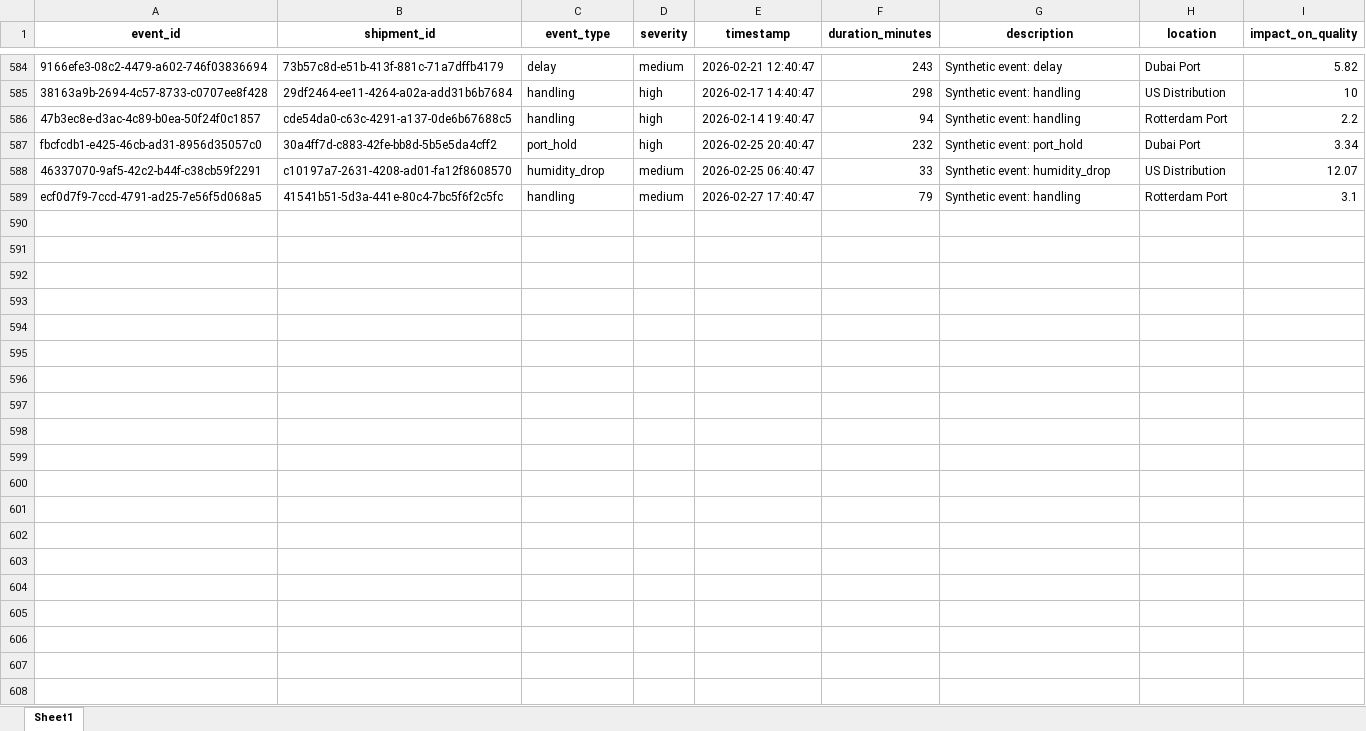
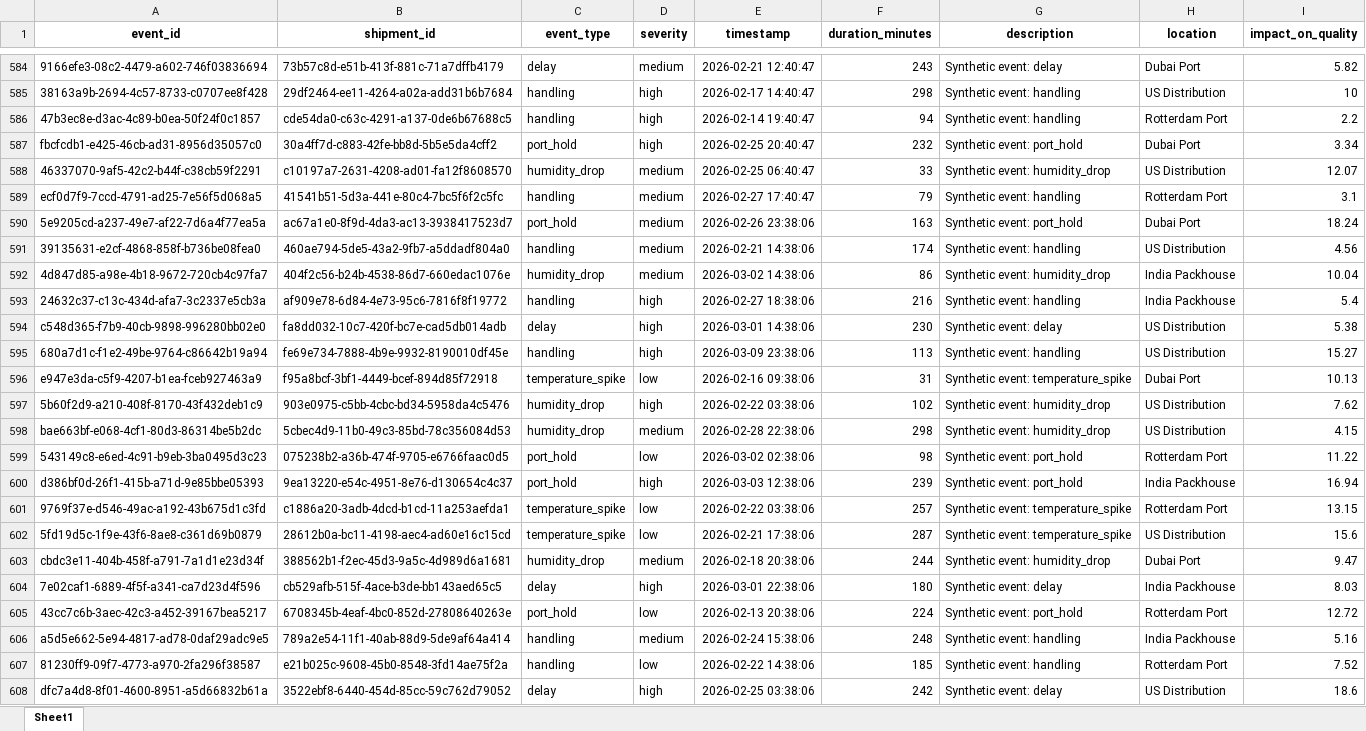
Before and after one commit to KavyaKunchaparthi/cold-chain-data-generator, an Excel workbook: events.xlsx, sheet Sheet1, drawn as a sheet; only a part is shown, gaps mark what is left out; values as stored, in another font and other column widths than the file's, no borders; the diff names each change by its address in the sheet, - before the commit and + after, or states it on an @@ line.

```diff
--- a/events.xlsx (sheet Sheet1)
+++ b/events.xlsx (sheet Sheet1)
+row 590: 5e9205cd-a237-49e7-af22-7d6a4f77ea5a | ac67a1e0-8f9d-4da3-ac13-3938417523d7 | port_hold | medium | 2026-02-26 23:38:06 | 163 | Synthetic event: port_hold | Dubai Port | 18.24
+row 591: 39135631-e2cf-4868-858f-b736be08fea0 | 460ae794-5de5-43a2-9fb7-a5ddadf804a0 | handling | medium | 2026-02-21 14:38:06 | 174 | Synthetic event: handling | US Distribution | 4.56
+row 592: 4d847d85-a98e-4b18-9672-720cb4c97fa7 | 404f2c56-b24b-4538-86d7-660edac1076e | humidity_drop | medium | 2026-03-02 14:38:06 | 86 | Synthetic event: humidity_drop | India Packhouse | 10.04
+row 593: 24632c37-c13c-434d-afa7-3c2337e5cb3a | af909e78-6d84-4e73-95c6-7816f8f19772 | handling | high | 2026-02-27 18:38:06 | 216 | Synthetic event: handling | India Packhouse | 5.4
+row 594: c548d365-f7b9-40cb-9898-996280bb02e0 | fa8dd032-10c7-420f-bc7e-cad5db014adb | delay | high | 2026-03-01 14:38:06 | 230 | Synthetic event: delay | US Distribution | 5.38
+row 595: 680a7d1c-f1e2-49be-9764-c86642b19a94 | fe69e734-7888-4b9e-9932-8190010df45e | handling | high | 2026-03-09 23:38:06 | 113 | Synthetic event: handling | US Distribution | 15.27
+row 596: e947e3da-c5f9-4207-b1ea-fceb927463a9 | f95a8bcf-3bf1-4449-bcef-894d85f72918 | temperature_spike | low | 2026-02-16 09:38:06 | 31 | Synthetic event: temperature_spike | Dubai Port | 10.13
+row 597: 5b60f2d9-a210-408f-8170-43f432deb1c9 | 903e0975-c5bb-4cbc-bd34-5958da4c5476 | humidity_drop | high | 2026-02-22 03:38:06 | 102 | Synthetic event: humidity_drop | US Distribution | 7.62
+row 598: bae663bf-e068-4cf1-80d3-86314be5b2dc | 5cbec4d9-11b0-49c3-85bd-78c356084d53 | humidity_drop | medium | 2026-02-28 22:38:06 | 298 | Synthetic event: humidity_drop | US Distribution | 4.15
+row 599: 543149c8-e6ed-4c91-b9eb-3ba0495d3c23 | 075238b2-a36b-474f-9705-e6766faac0d5 | port_hold | low | 2026-03-02 02:38:06 | 98 | Synthetic event: port_hold | Rotterdam Port | 11.22
+row 600: d386bf0d-26f1-415b-a71d-9e85bbe05393 | 9ea13220-e54c-4951-8e76-d130654c4c37 | port_hold | high | 2026-03-03 12:38:06 | 239 | Synthetic event: port_hold | India Packhouse | 16.94
+row 601: 9769f37e-d546-49ac-a192-43b675d1c3fd | c1886a20-3adb-4dcd-b1cd-11a253aefda1 | temperature_spike | low | 2026-02-22 03:38:06 | 257 | Synthetic event: temperature_spike | Rotterdam Port | 13.15
+row 602: 5fd19d5c-1f9e-43f6-8ae8-c361d69b0879 | 28612b0a-bc11-4198-aec4-ad60e16c15cd | temperature_spike | low | 2026-02-21 17:38:06 | 287 | Synthetic event: temperature_spike | US Distribution | 15.6
+row 603: cbdc3e11-404b-458f-a791-7a1d1e23d34f | 388562b1-f2ec-45d3-9a5c-4d989d6a1681 | humidity_drop | medium | 2026-02-18 20:38:06 | 244 | Synthetic event: humidity_drop | Dubai Port | 9.47
+row 604: 7e02caf1-6889-4f5f-a341-ca7d23d4f596 | cb529afb-515f-4ace-b3de-bb143aed65c5 | delay | high | 2026-03-01 22:38:06 | 180 | Synthetic event: delay | India Packhouse | 8.03
+row 605: 43cc7c6b-3aec-42c3-a452-39167bea5217 | 6708345b-4eaf-4bc0-852d-27808640263e | port_hold | low | 2026-02-13 20:38:06 | 224 | Synthetic event: port_hold | Rotterdam Port | 12.72
+row 606: a5d5e662-5e94-4817-ad78-0daf29adc9e5 | 789a2e54-11f1-40ab-88d9-5de9af64a414 | handling | medium | 2026-02-24 15:38:06 | 248 | Synthetic event: handling | India Packhouse | 5.16
+row 607: 81230ff9-09f7-4773-a970-2fa296f38587 | e21b025c-9608-45b0-8548-3fd14ae75f2a | handling | low | 2026-02-22 14:38:06 | 185 | Synthetic event: handling | Rotterdam Port | 7.52
+row 608: dfc7a4d8-8f01-4600-8951-a5d66832b61a | 3522ebf8-6440-454d-85cc-59c762d79052 | delay | high | 2026-02-25 03:38:06 | 242 | Synthetic event: delay | US Distribution | 18.6
```
Also changed, not shown: decision_log.xlsx, products_master.xlsx, 2 other files.
